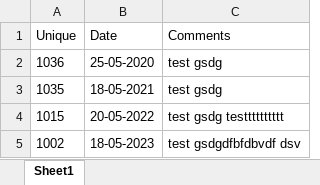
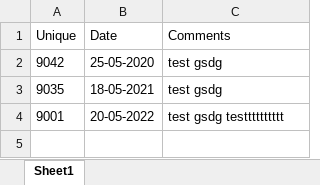
Before and after one commit to izzihector/Tellerex, an Excel workbook: ticl_import/sample_file/update_recycled_date.xlsx, sheet Sheet1, drawn as a sheet; values as stored, in another font and other column widths than the file's, no borders; the diff names each change by its address in the sheet, - before the commit and + after, or states it on an @@ line.

Commit message:
change in ticl_import module

```diff
--- a/ticl_import/sample_file/update_recycled_date.xlsx (sheet Sheet1)
+++ b/ticl_import/sample_file/update_recycled_date.xlsx (sheet Sheet1)
-A2 (Unique): 1036
+A2 (Unique): 9042
-A3 (Unique): 1035
+A3 (Unique): 9035
-A4 (Unique): 1015
+A4 (Unique): 9001
-row 5: 1002 | 18-05-2023 | test gsdgdfbfdbvdf dsv
```
Also changed, not shown: 2 other files.
